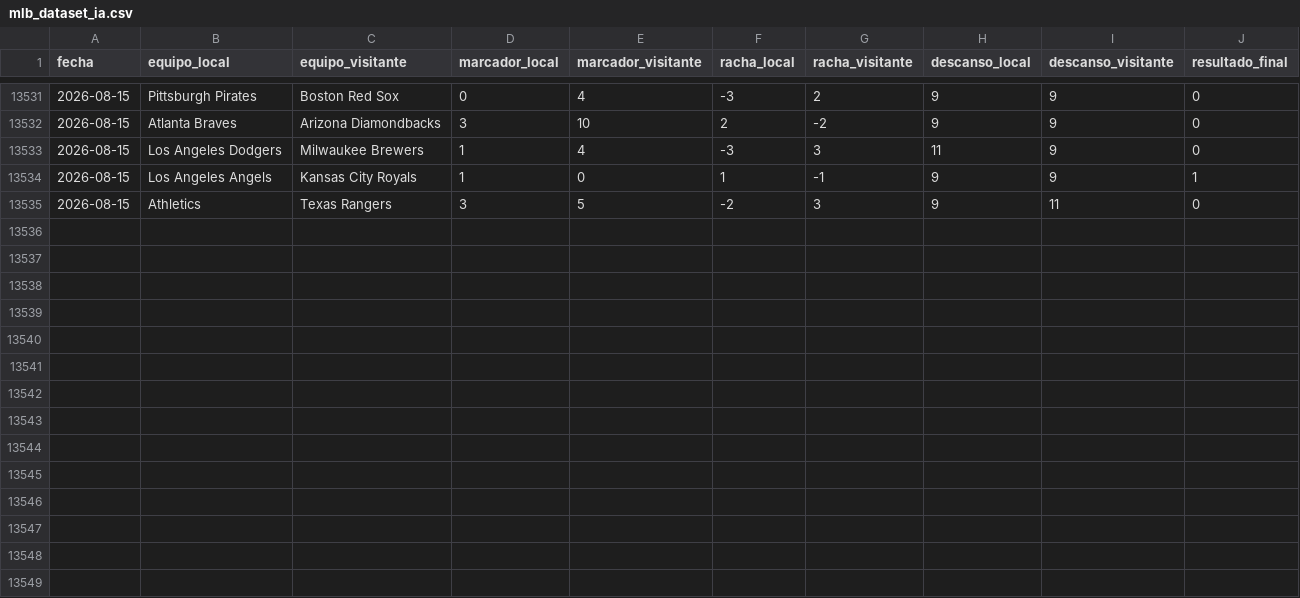
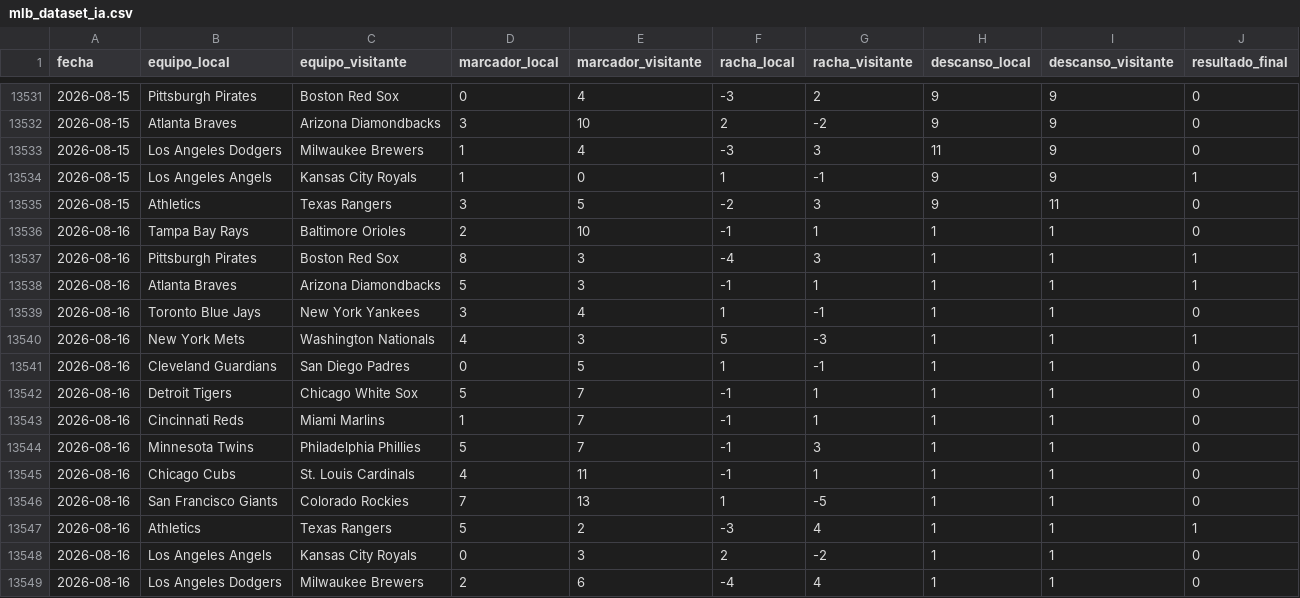
Before and after one commit to RicardoCR72/mlb-ai-predictor, a CSV file: mlb_dataset_ia.csv, drawn as a sheet; only a part is shown, gaps mark what is left out; the diff names each change by its address in the sheet, - before the commit and + after, or states it on an @@ line.

```diff
--- a/mlb_dataset_ia.csv
+++ b/mlb_dataset_ia.csv
+row 13536: 2026-08-16 | Tampa Bay Rays | Baltimore Orioles | 2 | 10 | -1 | 1 | 1 | 1 | 0
+row 13537: 2026-08-16 | Pittsburgh Pirates | Boston Red Sox | 8 | 3 | -4 | 3 | 1 | 1 | 1
+row 13538: 2026-08-16 | Atlanta Braves | Arizona Diamondbacks | 5 | 3 | -1 | 1 | 1 | 1 | 1
+row 13539: 2026-08-16 | Toronto Blue Jays | New York Yankees | 3 | 4 | 1 | -1 | 1 | 1 | 0
+row 13540: 2026-08-16 | New York Mets | Washington Nationals | 4 | 3 | 5 | -3 | 1 | 1 | 1
+row 13541: 2026-08-16 | Cleveland Guardians | San Diego Padres | 0 | 5 | 1 | -1 | 1 | 1 | 0
+row 13542: 2026-08-16 | Detroit Tigers | Chicago White Sox | 5 | 7 | -1 | 1 | 1 | 1 | 0
+row 13543: 2026-08-16 | Cincinnati Reds | Miami Marlins | 1 | 7 | -1 | 1 | 1 | 1 | 0
+row 13544: 2026-08-16 | Minnesota Twins | Philadelphia Phillies | 5 | 7 | -1 | 3 | 1 | 1 | 0
+row 13545: 2026-08-16 | Chicago Cubs | St. Louis Cardinals | 4 | 11 | -1 | 1 | 1 | 1 | 0
+row 13546: 2026-08-16 | San Francisco Giants | Colorado Rockies | 7 | 13 | 1 | -5 | 1 | 1 | 0
+row 13547: 2026-08-16 | Athletics | Texas Rangers | 5 | 2 | -3 | 4 | 1 | 1 | 1
+row 13548: 2026-08-16 | Los Angeles Angels | Kansas City Royals | 0 | 3 | 2 | -2 | 1 | 1 | 0
+row 13549: 2026-08-16 | Los Angeles Dodgers | Milwaukee Brewers | 2 | 6 | -4 | 4 | 1 | 1 | 0
```
Also changed, not shown: 1 other file.
